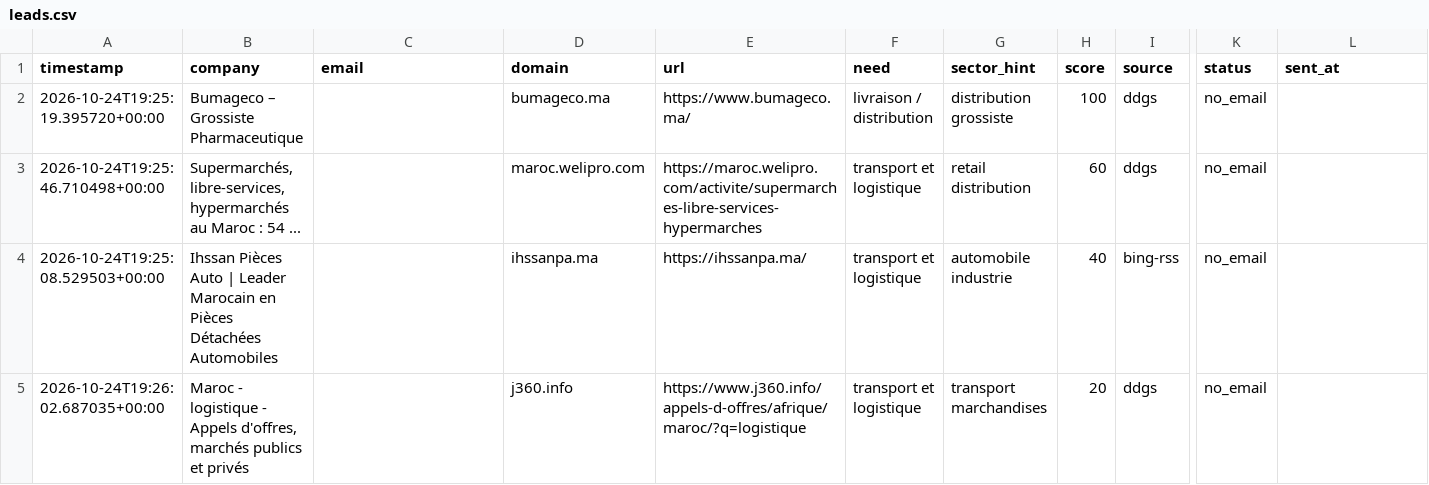
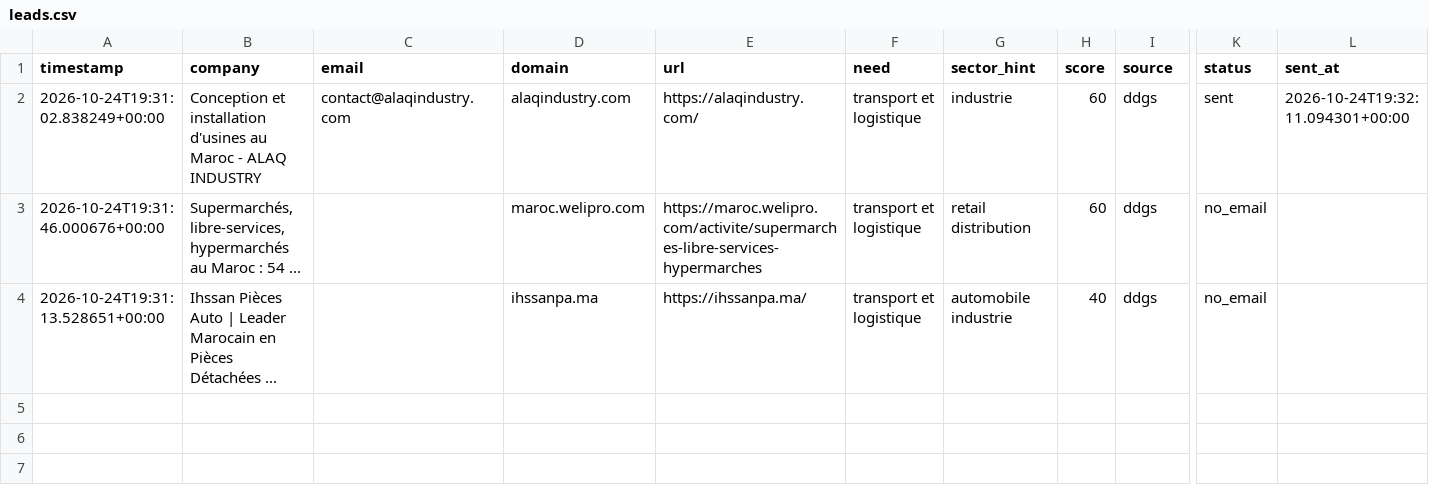
Before and after one commit to OMAR3689/OMAR3689, a CSV file: transport-lead-agent/data/leads.csv, drawn as a sheet; only a part is shown, gaps mark what is left out; removed rows and columns are numbered as before the commit, all else as after; rows hold the shown columns only; the diff names each change by its address in the sheet, - before the commit and + after, or states it on an @@ line.

```diff
--- a/transport-lead-agent/data/leads.csv
+++ b/transport-lead-agent/data/leads.csv
-row 2: 2026-10-24T19:25:19.395720+00:00 | Bumageco – Grossiste Pharmaceutique |  | bumageco.ma | https://www.bumageco.ma/ | livraison / distribution | distribution grossiste | 100 | ddgs | no_email
+row 2: 2026-10-24T19:31:02.838249+00:00 | Conception et installation d'usines au Maroc - ALAQ INDUSTRY | contact@alaqindustry.com | alaqindustry.com | https://alaqindustry.com/ | transport et logistique | industrie | 60 | ddgs | sent | 2026-10-24T19:32:11.094301+00:00
-A3 (timestamp): 2026-10-24T19:25:46.710498+00:00
+A3 (timestamp): 2026-10-24T19:31:46.000676+00:00
-A4 (timestamp): 2026-10-24T19:25:08.529503+00:00
+A4 (timestamp): 2026-10-24T19:31:13.528651+00:00
-B4 (company): …Pièces Détachées Automobiles
+B4 (company): …Pièces Détachées ...
-I4 (source): bing-rss
+I4 (source): ddgs
-row 5: 2026-10-24T19:26:02.687035+00:00 | Maroc - logistique - Appels d'offres, marchés publics et privés |  | j360.info | https://www.j360.info/appels-d-offres/afrique/maroc/?q=logistique | transport et logistique | transport marchandises | 20 | ddgs | no_email
```
Also changed, not shown: 2 other files.
